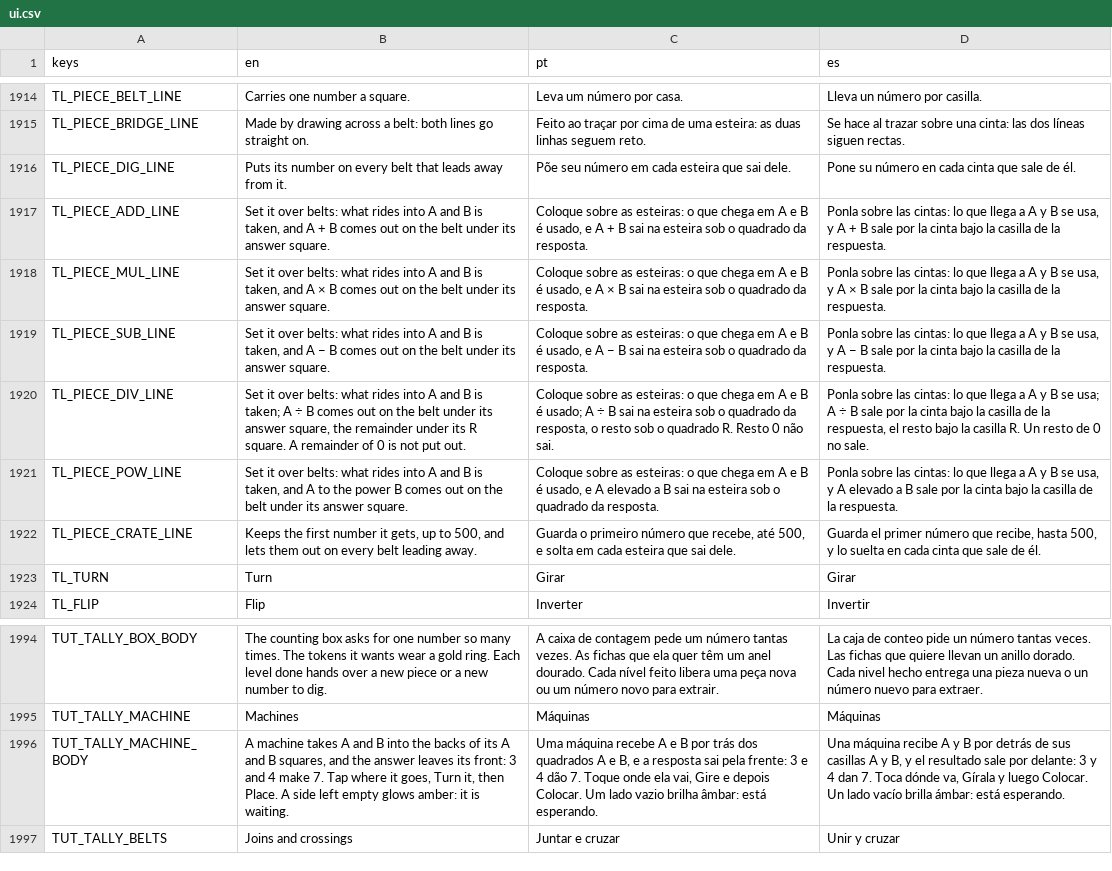
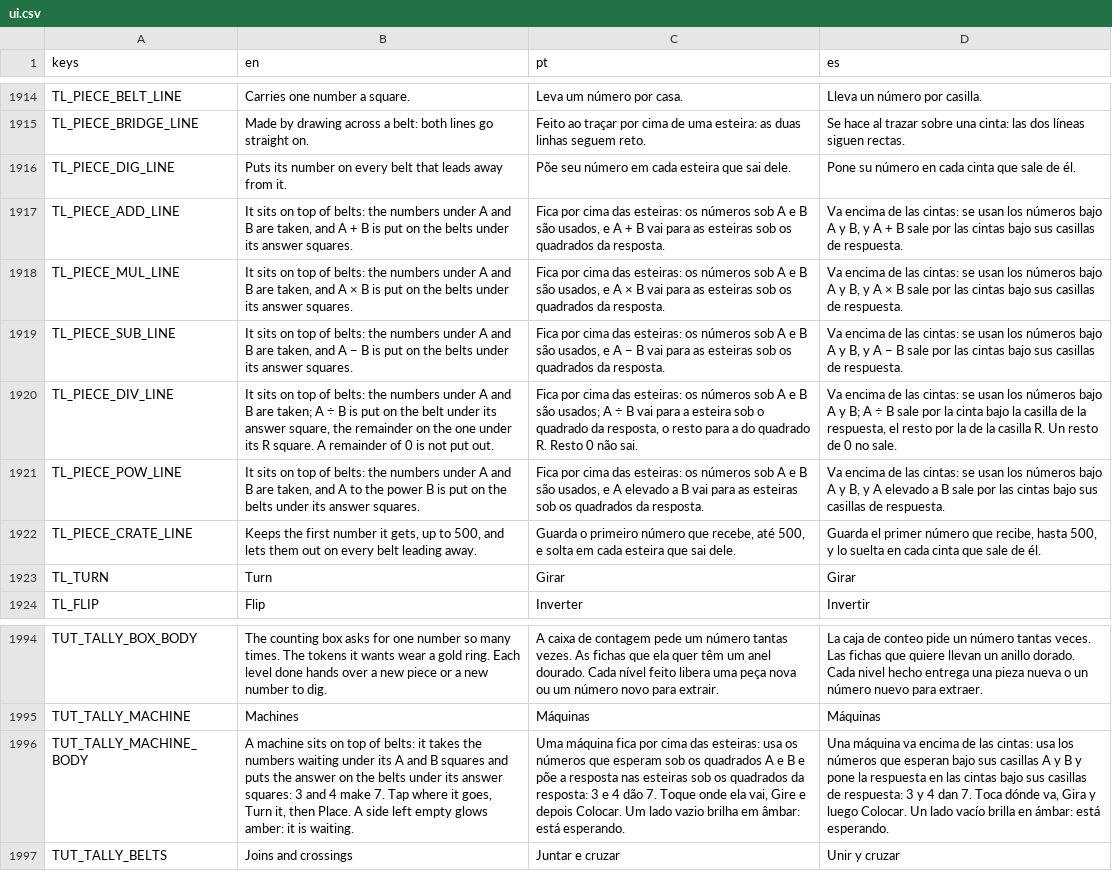
Before and after one commit to flavioriper/daily-games, a CSV file: locale/ui.csv, drawn as a sheet; only a part is shown, gaps mark what is left out; the diff names each change by its address in the sheet, - before the commit and + after, or states it on an @@ line.

Commit message:
feat(tally): machines on a layer of their own, belts never see them -- the user, 2026-10-19: "Modules are literally just a visual representation of the operation, it should not really exist on the game grid ... something that takes what is on input, and spawn the result on output, convey should not even see it or interact with it in any way". op/oface/oroot/orole hold the machines; the paper keeps belts, crossings, digs, crates and the box, and nothing that lays, joins, crosses or wires belts reads the machines. A machine takes the tokens waiting at the middle of the belts under its A and B squares and sets its answer at the middle of a free belt under an answer square. Kept papers get belts under their machines (_adopt). Tutorial Machine page and piece lines say it. Probe 0 failed, _shot_tally 0 failed headless and windowed opengl3_angle (second reading; the first failed the level-1 corner flake), suite 248522/0

```diff
--- a/locale/ui.csv
+++ b/locale/ui.csv
-B1917 (en): Set it over belts: what rides into A and B is taken, and A + B comes out on the belt under its answer square.
+B1917 (en): It sits on top of belts: the numbers under A and B are taken, and A + B is put on the belts under its answer squares.
-C1917 (pt): Coloque sobre as esteiras: o que chega em A e B é usado, e A + B sai na esteira sob o quadrado da resposta.
+C1917 (pt): Fica por cima das esteiras: os números sob A e B são usados, e A + B vai para as esteiras sob os quadrados da resposta.
-D1917 (es): Ponla sobre las cintas: lo que llega a A y B se usa, y A + B sale por la cinta bajo la casilla de la respuesta.
+D1917 (es): Va encima de las cintas: se usan los números bajo A y B, y A + B sale por las cintas bajo sus casillas de respuesta.
-B1918 (en): Set it over belts: what rides into A and B is taken, and A × B comes out on the belt under its answer square.
+B1918 (en): It sits on top of belts: the numbers under A and B are taken, and A × B is put on the belts under its answer squares.
-C1918 (pt): Coloque sobre as esteiras: o que chega em A e B é usado, e A × B sai na esteira sob o quadrado da resposta.
+C1918 (pt): Fica por cima das esteiras: os números sob A e B são usados, e A × B vai para as esteiras sob os quadrados da resposta.
-D1918 (es): Ponla sobre las cintas: lo que llega a A y B se usa, y A × B sale por la cinta bajo la casilla de la respuesta.
+D1918 (es): Va encima de las cintas: se usan los números bajo A y B, y A × B sale por las cintas bajo sus casillas de respuesta.
-B1919 (en): Set it over belts: what rides into A and B is taken, and A − B comes out on the belt under its answer square.
+B1919 (en): It sits on top of belts: the numbers under A and B are taken, and A − B is put on the belts under its answer squares.
-C1919 (pt): Coloque sobre as esteiras: o que chega em A e B é usado, e A − B sai na esteira sob o quadrado da resposta.
+C1919 (pt): Fica por cima das esteiras: os números sob A e B são usados, e A − B vai para as esteiras sob os quadrados da resposta.
-D1919 (es): Ponla sobre las cintas: lo que llega a A y B se usa, y A − B sale por la cinta bajo la casilla de la respuesta.
+D1919 (es): Va encima de las cintas: se usan los números bajo A y B, y A − B sale por las cintas bajo sus casillas de respuesta.
-B1920 (en): Set it over belts: what rides into A and B is taken; A ÷ B comes out on the belt under its answer square, the remainder under its…
+B1920 (en): It sits on top of belts: the numbers under A and B are taken; A ÷ B is put on the belt under its answer square, the remainder on the one under its…
-C1920 (pt): Coloque sobre as esteiras: o que chega em A e B é usado; A ÷ B sai na esteira sob o quadrado da resposta, o resto sob o quadrado R.…
+C1920 (pt): Fica por cima das esteiras: os números sob A e B são usados; A ÷ B vai para a esteira sob o quadrado da resposta, o resto para a do quadrado R.…
-D1920 (es): Ponla sobre las cintas: lo que llega a A y B se usa; A ÷ B sale por la cinta bajo la casilla de la respuesta, el resto bajo la casilla…
+D1920 (es): Va encima de las cintas: se usan los números bajo A y B; A ÷ B sale por la cinta bajo la casilla de la respuesta, el resto por la de la casilla…
-B1921 (en): Set it over belts: what rides into A and B is taken, and A to the power B comes out on the belt under its answer square.
+B1921 (en): It sits on top of belts: the numbers under A and B are taken, and A to the power B is put on the belts under its answer squares.
-C1921 (pt): Coloque sobre as esteiras: o que chega em A e B é usado, e A elevado a B sai na esteira sob o quadrado da resposta.
+C1921 (pt): Fica por cima das esteiras: os números sob A e B são usados, e A elevado a B vai para as esteiras sob os quadrados da resposta.
-D1921 (es): Ponla sobre las cintas: lo que llega a A y B se usa, y A elevado a B sale por la cinta bajo la casilla de la respuesta.
+D1921 (es): Va encima de las cintas: se usan los números bajo A y B, y A elevado a B sale por las cintas bajo sus casillas de respuesta.
-B1996 (en): A machine takes A and B into the backs of its A and B squares, and the answer leaves its front: 3 and…
+B1996 (en): A machine sits on top of belts: it takes the numbers waiting under its A and B squares and puts the answer on the belts under its answer squares: 3 and…
-C1996 (pt): Uma máquina recebe A e B por trás dos quadrados A e B, e a resposta sai pela frente: 3 e 4 dão 7. Toque onde ela vai, Gire e depois Colocar. Um lado vazio brilha âmbar: está…
+C1996 (pt): Uma máquina fica por cima das esteiras: usa os números que esperam sob os quadrados A e B e põe a resposta nas esteiras sob os quadrados da resposta: 3 e 4 dão 7. Toque onde ela vai, Gire e depois Colocar. Um lado vazio brilha em âmbar: está…
-D1996 (es): Una máquina recibe A y B por detrás de sus casillas A y B, y el resultado sale por delante: 3 y 4 dan 7. Toca dónde va, Gírala y luego Colocar. Un lado vacío brilla ámbar: está…
+D1996 (es): Una máquina va encima de las cintas: usa los números que esperan bajo sus casillas A y B y pone la respuesta en las cintas bajo sus casillas de respuesta: 3 y 4 dan 7. Toca dónde va, Gira y luego Colocar. Un lado vacío brilla en ámbar: está…
```
Also changed, not shown: 6 other files.
